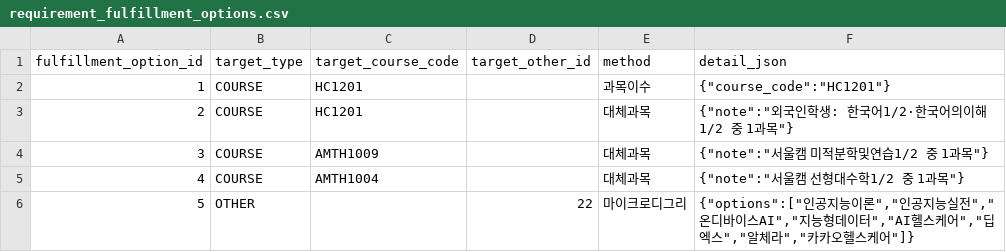
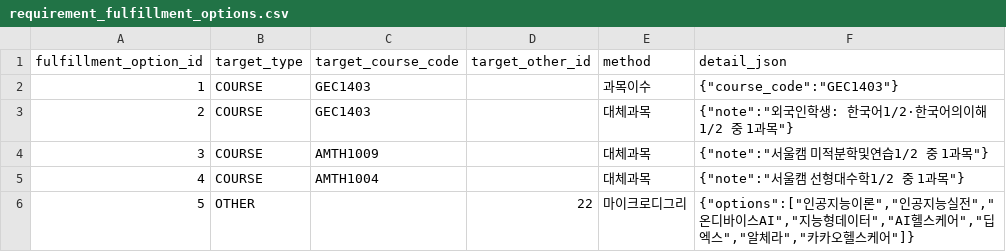
Before and after one commit to suleileinaing/campus-ai-db, a CSV file: processed_data/simulated/requirement_fulfillment_options.csv, drawn as a sheet.

```diff
--- a/processed_data/simulated/requirement_fulfillment_options.csv
+++ b/processed_data/simulated/requirement_fulfillment_options.csv
@@ -1,4 +1,4 @@
 fulfillment_option_id,target_type,target_course_code,target_other_id,method,detail_json
-1,COURSE,HC1201,,과목이수,"{""course_code"":""HC1201""}"
-2,COURSE,HC1201,,대체과목,"{""note"":""외국인학생: 한국어1/2·한국어의이해1/2 중 1과목""}"
+1,COURSE,GEC1403,,과목이수,"{""course_code"":""GEC1403""}"
+2,COURSE,GEC1403,,대체과목,"{""note"":""외국인학생: 한국어1/2·한국어의이해1/2 중 1과목""}"
 3,COURSE,AMTH1009,,대체과목,"{""note"":""서울캠 미적분학및연습1/2 중 1과목""}"
```
Also changed, not shown: processed_data/simulated/enrollment_replacement_map.csv, processed_data/simulated/enrollments.csv, 5 other files.
